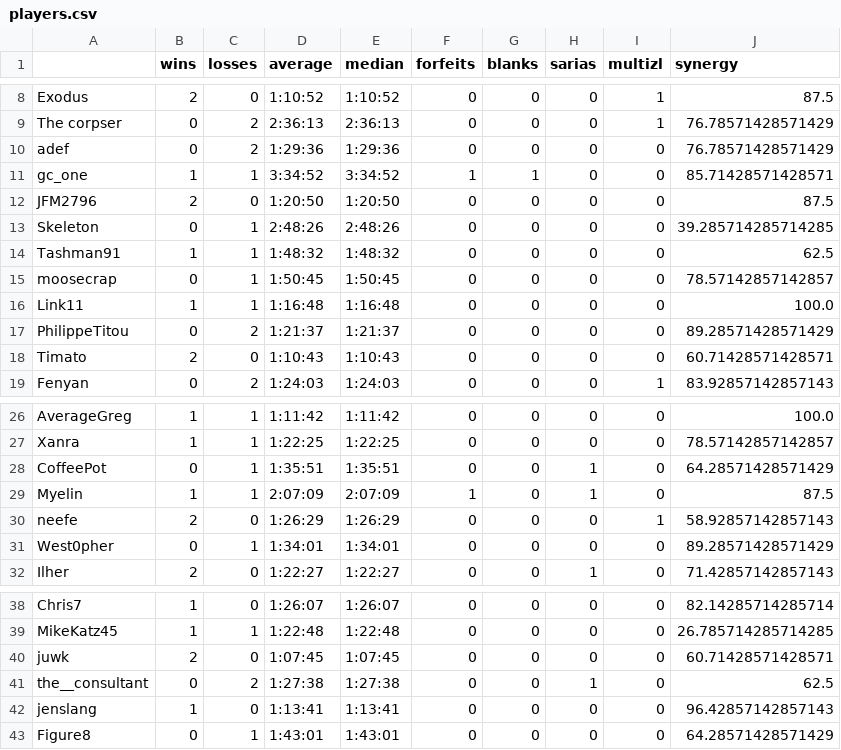
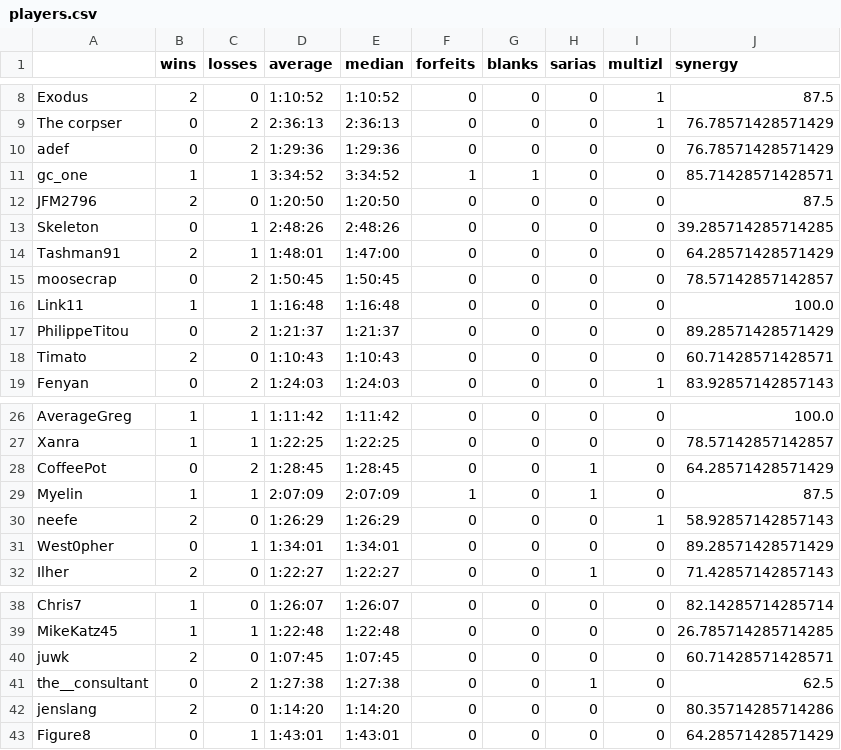
Before and after one commit to fenyan-16/oot-bingostats, a CSV file: statistics/2021/players.csv, drawn as a sheet; only a part is shown, gaps mark what is left out.

```diff
--- a/statistics/2021/players.csv
+++ b/statistics/2021/players.csv
@@ -13,4 +13,4 @@ JFM2796,2,0,1:20:50,1:20:50,0,0,0,0,87.5
 Skeleton,0,1,2:48:26,2:48:26,0,0,0,0,39.285714285714285
-Tashman91,1,1,1:48:32,1:48:32,0,0,0,0,62.5
-moosecrap,0,1,1:50:45,1:50:45,0,0,0,0,78.57142857142857
+Tashman91,2,1,1:48:01,1:47:00,0,0,0,0,64.28571428571429
+moosecrap,0,2,1:50:45,1:50:45,0,0,0,0,78.57142857142857
 Link11,1,1,1:16:48,1:16:48,0,0,0,0,100.0
@@ -27,3 +27,3 @@ AverageGreg,1,1,1:11:42,1:11:42,0,0,0,0,100.0
 Xanra,1,1,1:22:25,1:22:25,0,0,0,0,78.57142857142857
-CoffeePot,0,1,1:35:51,1:35:51,0,0,1,0,64.28571428571429
+CoffeePot,0,2,1:28:45,1:28:45,0,0,1,0,64.28571428571429
 Myelin,1,1,2:07:09,2:07:09,1,0,1,0,87.5
@@ -41,3 +41,3 @@ juwk,2,0,1:07:45,1:07:45,0,0,0,0,60.71428571428571
 the__consultant,0,2,1:27:38,1:27:38,0,0,1,0,62.5
-jenslang,1,0,1:13:41,1:13:41,0,0,0,0,96.42857142857143
+jenslang,2,0,1:14:20,1:14:20,0,0,0,0,80.35714285714286
 Figure8,0,1,1:43:01,1:43:01,0,0,0,0,64.28571428571429
```
Also changed, not shown: statistics/2021/goals.csv, 1 other file.
